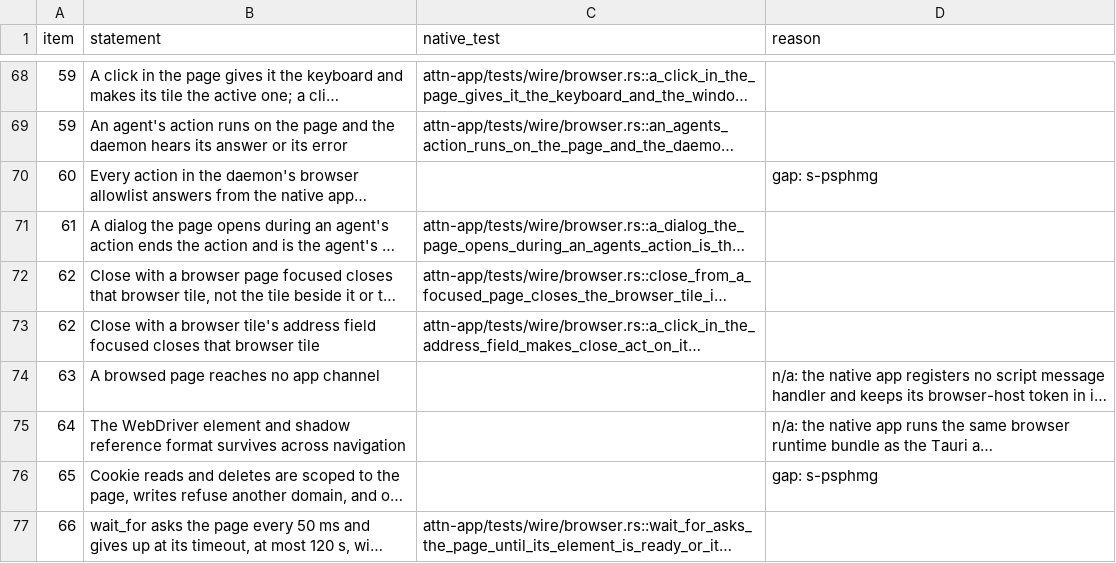
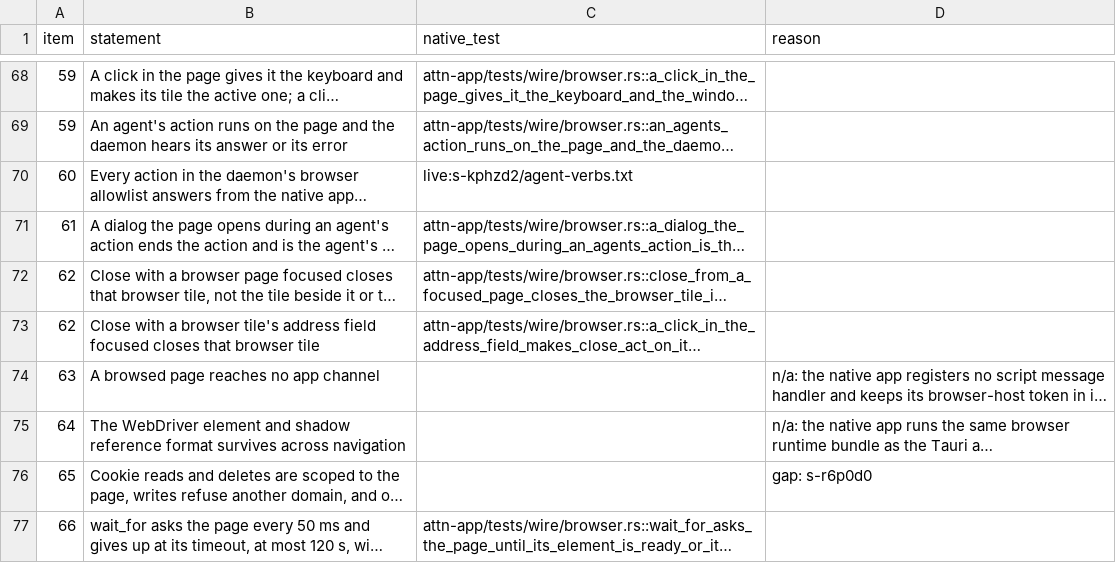
Before and after one commit to SolenesInc/attn, a TSV file: native/parity/checklist.tsv, drawn as a sheet; only a part is shown, gaps mark what is left out; long unchanged cells end in …; the diff names each change by its address in the sheet, - before the commit and + after, or states it on an @@ line.

Commit message:
Answer a new page's first action, keep its edit keys, and keep the keyboard after it closes
A browser action sent before a new tile's user script ran threw "attn browser
runtime failed to install"; the action now installs the runtime inline when
it is missing, as the Tauri host does, and the native scenario waits right
after open. With the page focused, ⌘A, ⌘C, ⌘X and ⌘V run as the page's own
commands and ⌘Z and ⇧⌘Z through the undo manager it records edits in, instead
of reaching the window's handlers. Closing a page that holds the keyboard
hands it back to the window first, so the next ⌘W reaches attn instead of
closing the window and quitting the app.

Checklist row 60 cites the Mac run's agent verbs; row 65 waits on s-r6p0d0.

Attn-Session: b5964b76-4b5c-4624-858e-43863c56dced
Attn-Seed: s-psphmg
Attn-Seed: s-tvtjma
Attn-Seed: s-twg0pc
Attn-Seed: s-b1vzsf

```diff
--- a/native/parity/checklist.tsv
+++ b/native/parity/checklist.tsv
-C70 (native_test): (empty)
+C70 (native_test): live:s-kphzd2/agent-verbs.txt
-D70 (reason): gap: s-psphmg
+D70 (reason): (empty)
-D76 (reason): gap: s-psphmg
+D76 (reason): gap: s-r6p0d0
```
Also changed, not shown: 5 other files.
